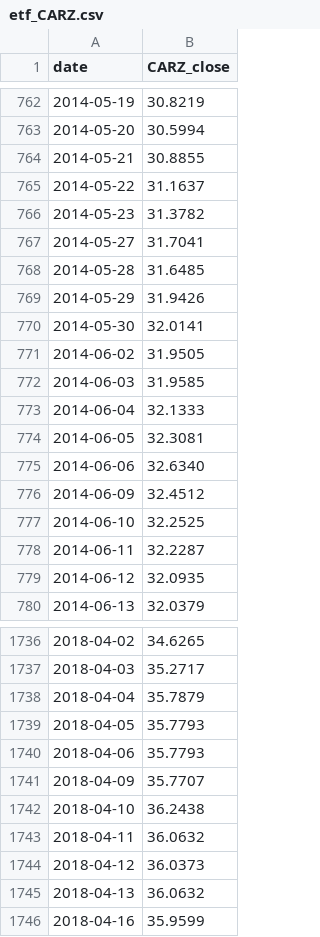
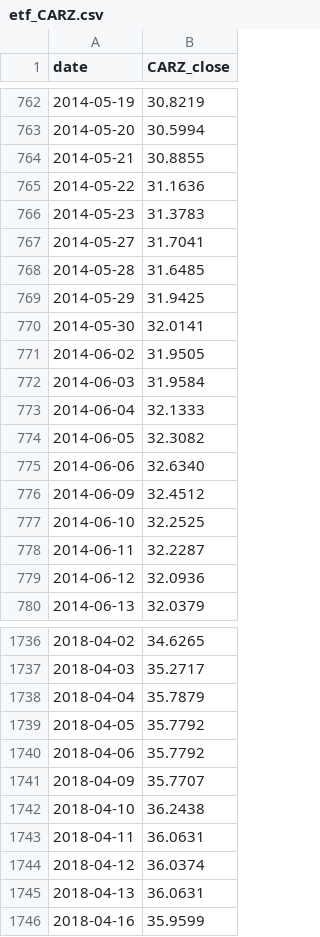
Before and after one commit to zac-t-smith/TheFulcrumMemo, a CSV file: quant/data/etf_CARZ.csv, drawn as a sheet; only a part is shown, gaps mark what is left out; the diff covers the shown part only.

```diff
--- a/quant/data/etf_CARZ.csv
+++ b/quant/data/etf_CARZ.csv
@@ -764,12 +764,12 @@ date,CARZ_close
 2014-05-21,30.8855
-2014-05-22,31.1637
-2014-05-23,31.3782
+2014-05-22,31.1636
+2014-05-23,31.3783
 2014-05-27,31.7041
 2014-05-28,31.6485
-2014-05-29,31.9426
+2014-05-29,31.9425
 2014-05-30,32.0141
 2014-06-02,31.9505
-2014-06-03,31.9585
+2014-06-03,31.9584
 2014-06-04,32.1333
-2014-06-05,32.3081
+2014-06-05,32.3082
 2014-06-06,32.6340
@@ -778,3 +778,3 @@ date,CARZ_close
 2014-06-11,32.2287
-2014-06-12,32.0935
+2014-06-12,32.0936
 2014-06-13,32.0379
@@ -1738,9 +1738,9 @@ date,CARZ_close
 2018-04-04,35.7879
-2018-04-05,35.7793
-2018-04-06,35.7793
+2018-04-05,35.7792
+2018-04-06,35.7792
 2018-04-09,35.7707
 2018-04-10,36.2438
-2018-04-11,36.0632
-2018-04-12,36.0373
-2018-04-13,36.0632
+2018-04-11,36.0631
+2018-04-12,36.0374
+2018-04-13,36.0631
 2018-04-16,35.9599
```
Also changed, not shown: 1 added row and 150 edited cells elsewhere in this file, quant/data/etf_CRAK.csv, quant/data/etf_IYT.csv, 57 other files.
